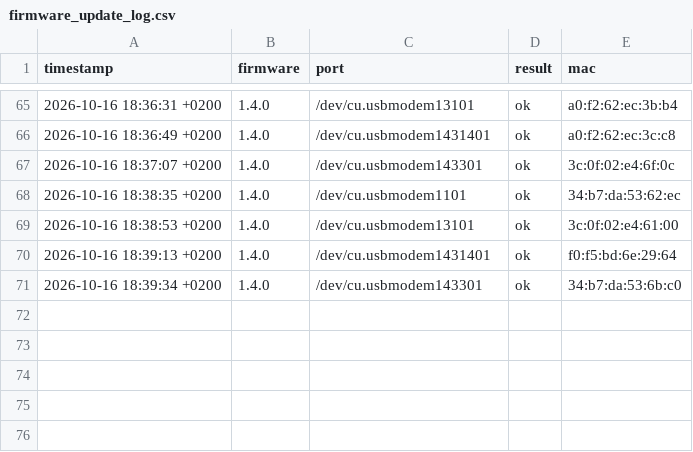
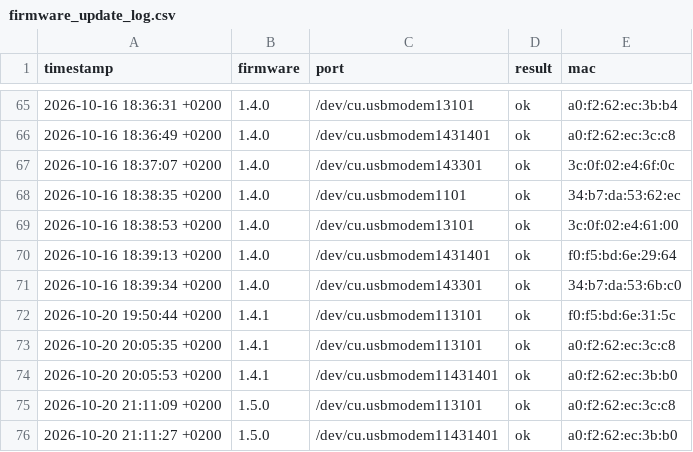
Before and after one commit to silly82/Herz_Schwarm_CCC_V, a CSV file: firmware_update_log.csv, drawn as a sheet; only a part is shown, gaps mark what is left out.

Commit message:
feat(firmware): Tap-Counter, endlose Effekte mit "Alle stoppen", LED-Farbordnung korrigiert

```diff
--- a/firmware_update_log.csv
+++ b/firmware_update_log.csv
@@ -71 +71,6 @@ timestamp;firmware;port;result;mac
 2026-10-16 18:39:34 +0200;1.4.0;/dev/cu.usbmodem143301;ok;34:b7:da:53:6b:c0
+2026-10-20 19:50:44 +0200;1.4.1;/dev/cu.usbmodem113101;ok;f0:f5:bd:6e:31:5c
+2026-10-20 20:05:35 +0200;1.4.1;/dev/cu.usbmodem113101;ok;a0:f2:62:ec:3c:c8
+2026-10-20 20:05:53 +0200;1.4.1;/dev/cu.usbmodem11431401;ok;a0:f2:62:ec:3b:b0
+2026-10-20 21:11:09 +0200;1.5.0;/dev/cu.usbmodem113101;ok;a0:f2:62:ec:3c:c8
+2026-10-20 21:11:27 +0200;1.5.0;/dev/cu.usbmodem11431401;ok;a0:f2:62:ec:3b:b0
```
Also changed, not shown: 4 other files.
